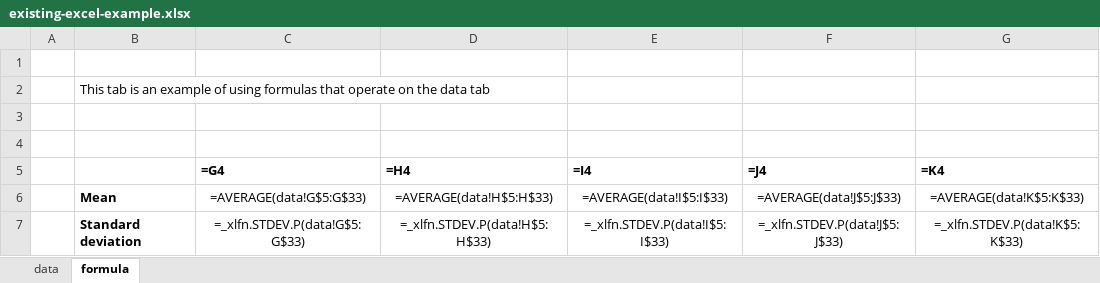
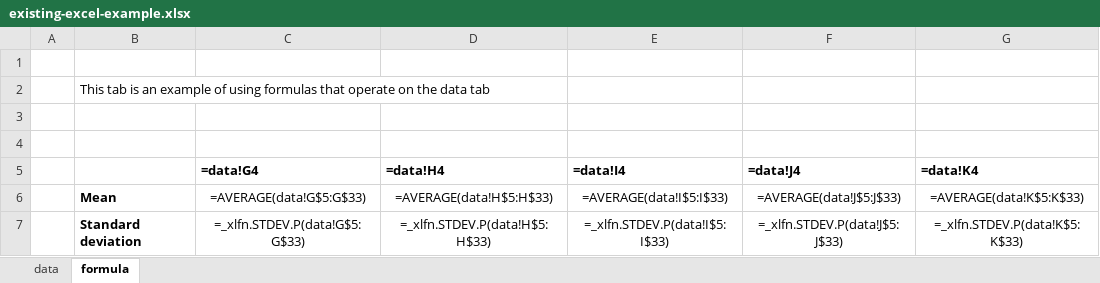
Before and after one commit to ow-gryphon/export-to-excel, an Excel workbook: template/notebooks/excel_export/excel_templates/existing-excel-example.xlsx, sheet formula, drawn as a sheet; values as stored, in another font and other column widths than the file's, no borders; formulas are shown in place of their values; removed rows and columns are numbered as before the commit, all else as after; the diff names each change by its address in the sheet, - before the commit and + after, or states it on an @@ line.

Commit message:
Fixed template formula

```diff
--- a/template/notebooks/excel_export/excel_templates/existing-excel-example.xlsx (sheet formula)
+++ b/template/notebooks/excel_export/excel_templates/existing-excel-example.xlsx (sheet formula)
-row 5:  |  | =G4 | =H4 | =I4 | =J4 | =K4
+row 5:  |  | =data!G4 | =data!H4 | =data!I4 | =data!J4 | =data!K4
```
Also changed, not shown: 1 other file.
